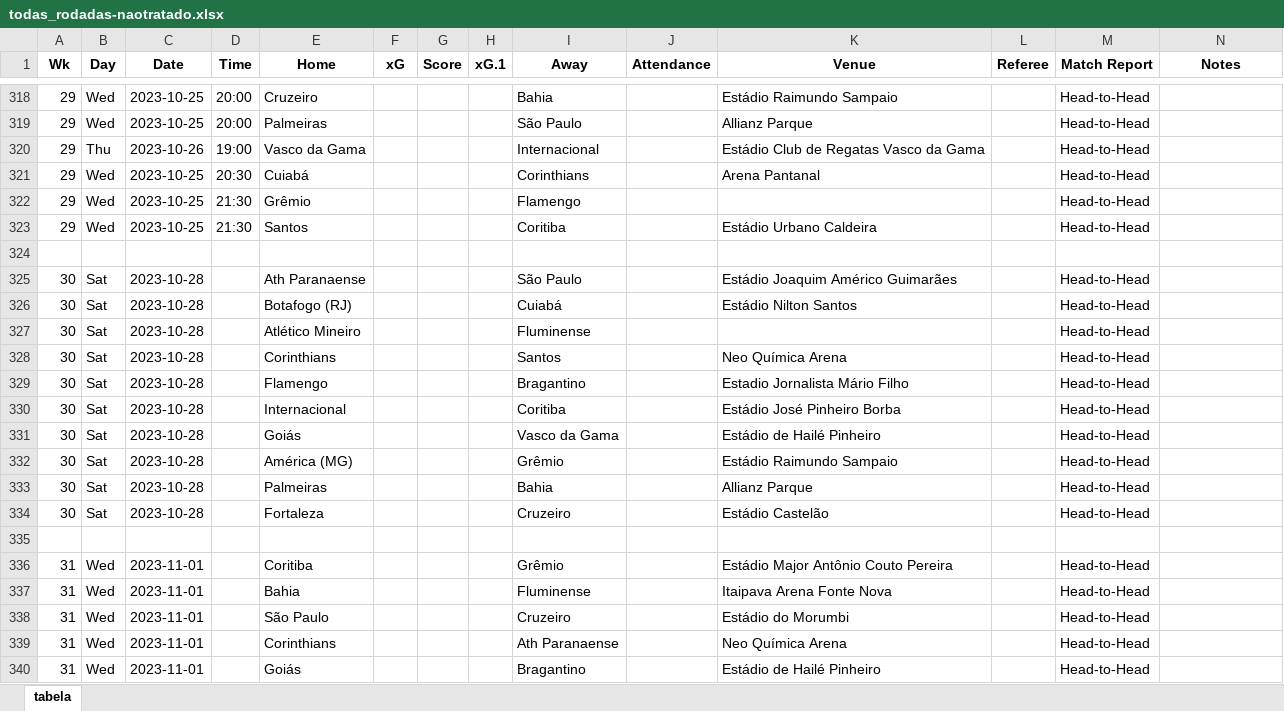
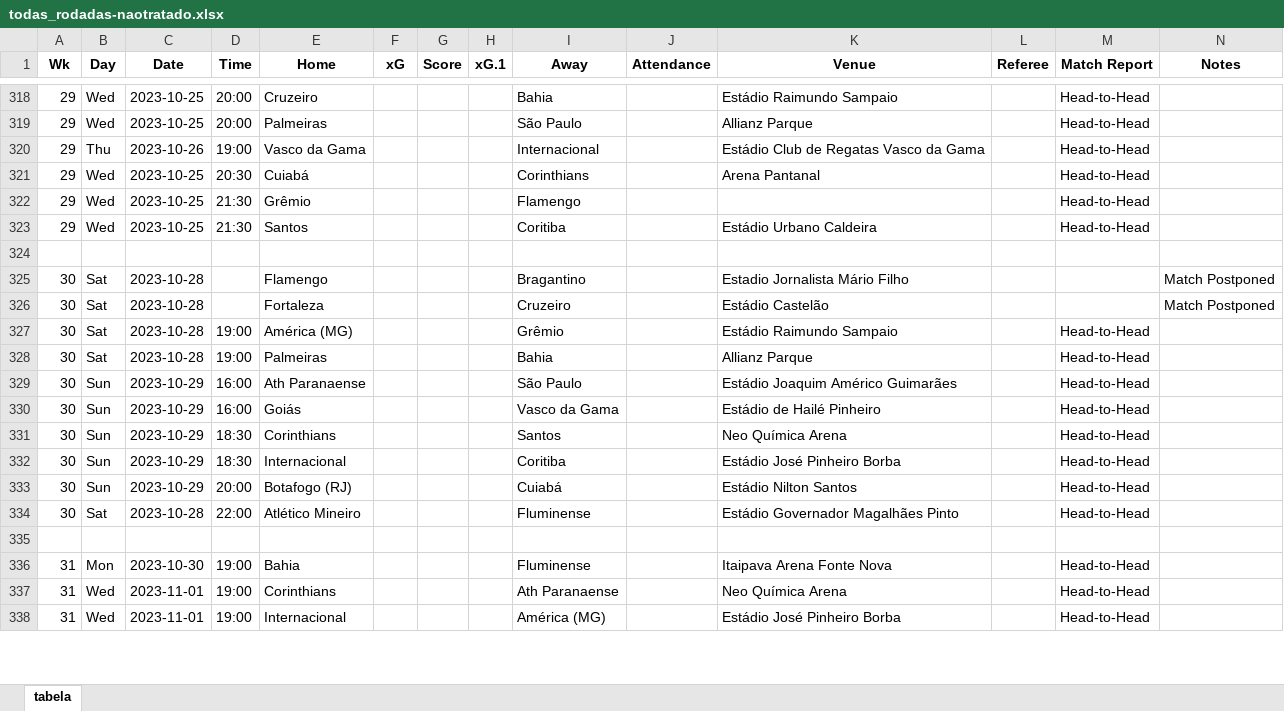
Before and after one commit to salvnetto/GOALS, an Excel workbook: dados/rodadas/todas_rodadas-naotratado.xlsx, sheet tabela, drawn as a sheet; only a part is shown, gaps mark what is left out; values as stored, in another font and other column widths than the file's, no borders; removed rows and columns are numbered as before the commit, all else as after; the diff covers the shown part only; the diff names each change by its address in the sheet, - before the commit and + after, or states it on an @@ line.

```diff
--- a/dados/rodadas/todas_rodadas-naotratado.xlsx (sheet tabela)
+++ b/dados/rodadas/todas_rodadas-naotratado.xlsx (sheet tabela)
-row 325: 30 | Sat | 2023-10-28 |  | Ath Paranaense |  |  |  | São Paulo |  | Estádio Joaquim Américo Guimarães |  | Head-to-Head
-row 326: 30 | Sat | 2023-10-28 |  | Botafogo (RJ) |  |  |  | Cuiabá |  | Estádio Nilton Santos |  | Head-to-Head
-row 327: 30 | Sat | 2023-10-28 |  | Atlético Mineiro |  |  |  | Fluminense |  |  |  | Head-to-Head
-row 328: 30 | Sat | 2023-10-28 |  | Corinthians |  |  |  | Santos |  | Neo Química Arena |  | Head-to-Head
-M325:M326 (Match Report): Head-to-Head
+M325:M326 (Match Report): (empty)
-N325:N326 (Notes): (empty)
+N325:N326 (Notes): Match Postponed
-E326 (Home): Internacional
+E326 (Home): Fortaleza
-I326 (Away): Coritiba
+I326 (Away): Cruzeiro
-K326 (Venue): Estádio José Pinheiro Borba
+K326 (Venue): Estádio Castelão
-row 331: 30 | Sat | 2023-10-28 |  | Goiás |  |  |  | Vasco da Gama |  | Estádio de Hailé Pinheiro |  | Head-to-Head
-D327:D328 (Time): (empty)
+D327:D328 (Time): 19:00
+row 329: 30 | Sun | 2023-10-29 | 16:00 | Ath Paranaense |  |  |  | São Paulo |  | Estádio Joaquim Américo Guimarães |  | Head-to-Head
+row 330: 30 | Sun | 2023-10-29 | 16:00 | Goiás |  |  |  | Vasco da Gama |  | Estádio de Hailé Pinheiro |  | Head-to-Head
+row 331: 30 | Sun | 2023-10-29 | 18:30 | Corinthians |  |  |  | Santos |  | Neo Química Arena |  | Head-to-Head
+row 332: 30 | Sun | 2023-10-29 | 18:30 | Internacional |  |  |  | Coritiba |  | Estádio José Pinheiro Borba |  | Head-to-Head
+row 333: 30 | Sun | 2023-10-29 | 20:00 | Botafogo (RJ) |  |  |  | Cuiabá |  | Estádio Nilton Santos |  | Head-to-Head
-D334 (Time): (empty)
+D334 (Time): 22:00
-E334 (Home): Fortaleza
+E334 (Home): Atlético Mineiro
-I334 (Away): Cruzeiro
+I334 (Away): Fluminense
-K334 (Venue): Estádio Castelão
+K334 (Venue): Estádio Governador Magalhães Pinto
-row 336: 31 | Wed | 2023-11-01 |  | Coritiba |  |  |  | Grêmio |  | Estádio Major Antônio Couto Pereira |  | Head-to-Head
-B336 (Day): Wed
+B336 (Day): Mon
-C336 (Date): 2023-11-01
+C336 (Date): 2023-10-30
-D336 (Time): (empty)
+D336 (Time): 19:00
-row 338: 31 | Wed | 2023-11-01 |  | São Paulo |  |  |  | Cruzeiro |  | Estádio do Morumbi |  | Head-to-Head
-D337:D338 (Time): (empty)
+D337:D338 (Time): 19:00
-E338 (Home): Goiás
+E338 (Home): Internacional
-I338 (Away): Bragantino
+I338 (Away): América (MG)
-K338 (Venue): Estádio de Hailé Pinheiro
+K338 (Venue): Estádio José Pinheiro Borba
```
Also changed, not shown: 7 added rows, 5 removed rows and 87 edited cells elsewhere in this sheet, dados/historico/historico-naotratado.xlsx, dados/previsoes/previsao_rodada-27.xlsx, 45 other files.
